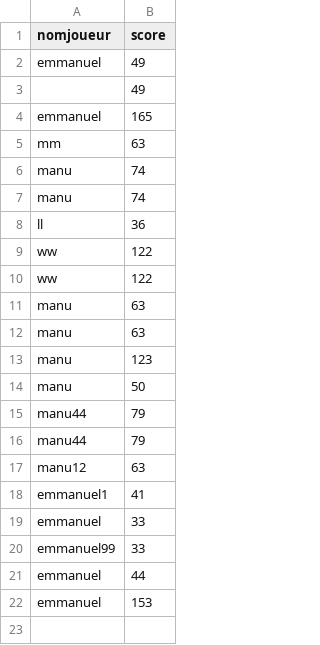
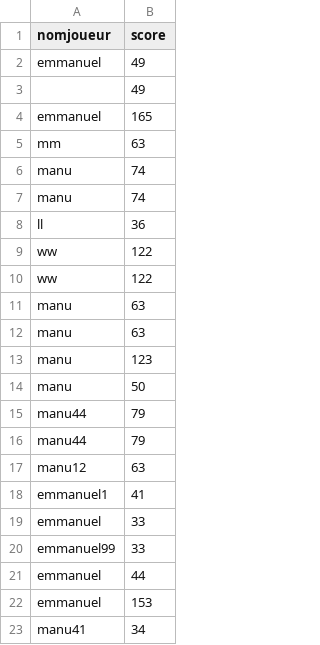
Before and after one commit to tartempion-sdr/jeu-de-l-oie, a CSV file: out_score.csv, drawn as a sheet.

```diff
--- a/out_score.csv
+++ b/out_score.csv
@@ -22 +22,2 @@ emmanuel,44
 emmanuel,153
+manu41,34
```
Also changed, not shown: out_score_ordre_croissant.csv, 2 other files.
